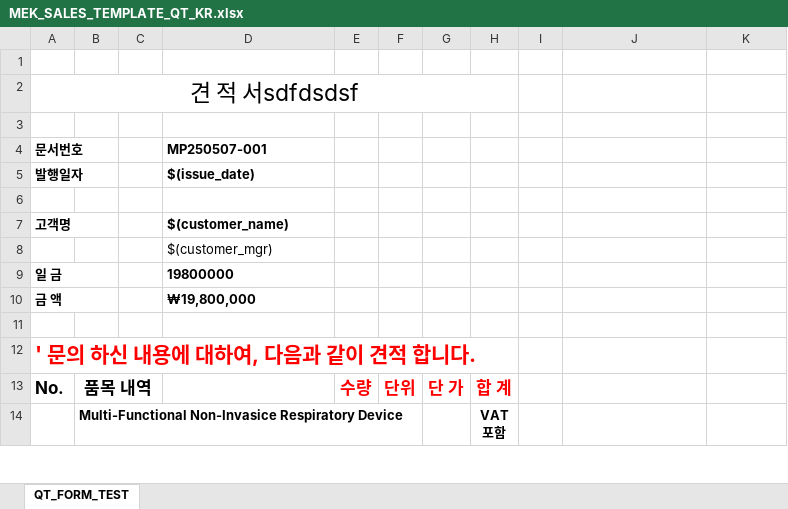
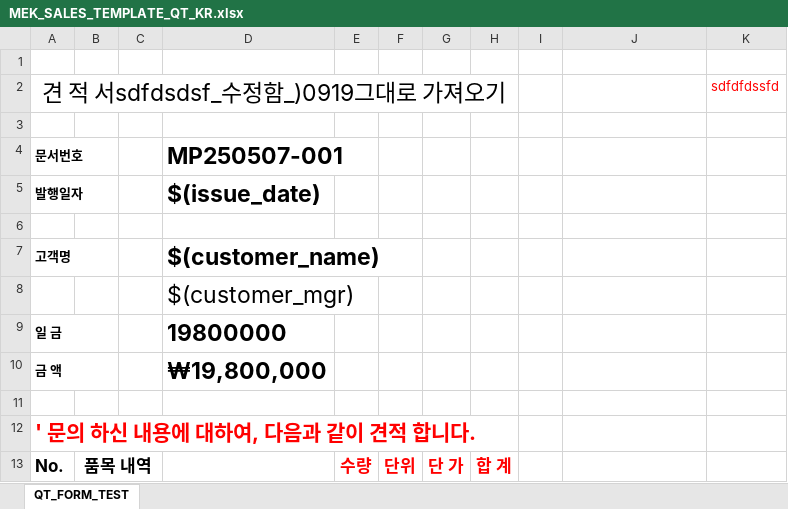
Before and after one commit to kerry777/msm_app2_ci_pi_template, an Excel workbook: assets/MEK_SALES_TEMPLATE_QT_KR.xlsx, sheet QT_FORM_TEST, drawn as a sheet; only a part is shown; the shorter side is filled out with more unchanged rows; values as stored, in another font and other column widths than the file's, no borders; charts and pictures not drawn; removed rows and columns are numbered as before the commit, all else as after; the diff names each change by its address in the sheet, - before the commit and + after, or states it on an @@ line.

```diff
--- a/assets/MEK_SALES_TEMPLATE_QT_KR.xlsx (sheet QT_FORM_TEST)
+++ b/assets/MEK_SALES_TEMPLATE_QT_KR.xlsx (sheet QT_FORM_TEST)
-row 2: 견 적 서sdfdsdsf
+row 2: 견 적 서sdfdsdsf_수정함_)0919그대로 가져오기 |  |  |  |  |  |  |  |  |  | sdfdfdssfd
@@ D4:D5 text size: larger @@
@@ D7:D10 text size: larger @@
```
Also changed, not shown: 2 other files.
